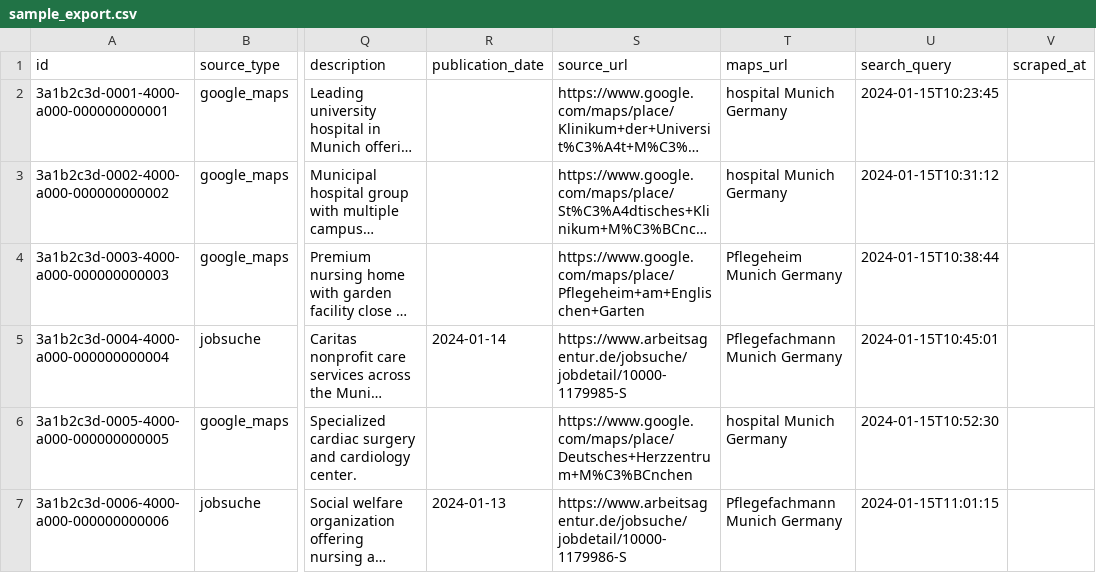
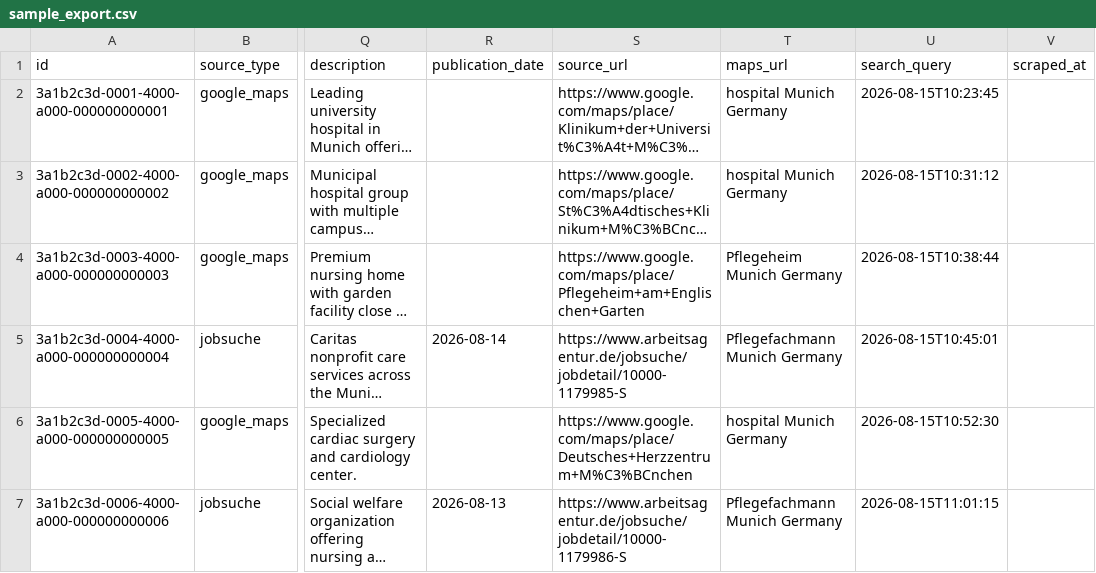
Before and after one commit to whbexc/Zugzwang, a CSV file: docs/sample_export.csv, drawn as a sheet; only a part is shown, gaps mark what is left out; long unchanged cells end in …; the diff names each change by its address in the sheet, - before the commit and + after, or states it on an @@ line.

```diff
--- a/docs/sample_export.csv
+++ b/docs/sample_export.csv
-U2 (search_query): 2024-01-15T10:23:45
+U2 (search_query): 2026-08-15T10:23:45
-U3 (search_query): 2024-01-15T10:31:12
+U3 (search_query): 2026-08-15T10:31:12
-U4 (search_query): 2024-01-15T10:38:44
+U4 (search_query): 2026-08-15T10:38:44
-R5 (publication_date): 2024-01-14
+R5 (publication_date): 2026-08-14
-U5 (search_query): 2024-01-15T10:45:01
+U5 (search_query): 2026-08-15T10:45:01
-U6 (search_query): 2024-01-15T10:52:30
+U6 (search_query): 2026-08-15T10:52:30
-R7 (publication_date): 2024-01-13
+R7 (publication_date): 2026-08-13
-U7 (search_query): 2024-01-15T11:01:15
+U7 (search_query): 2026-08-15T11:01:15
```
Also changed, not shown: 4 other files.
